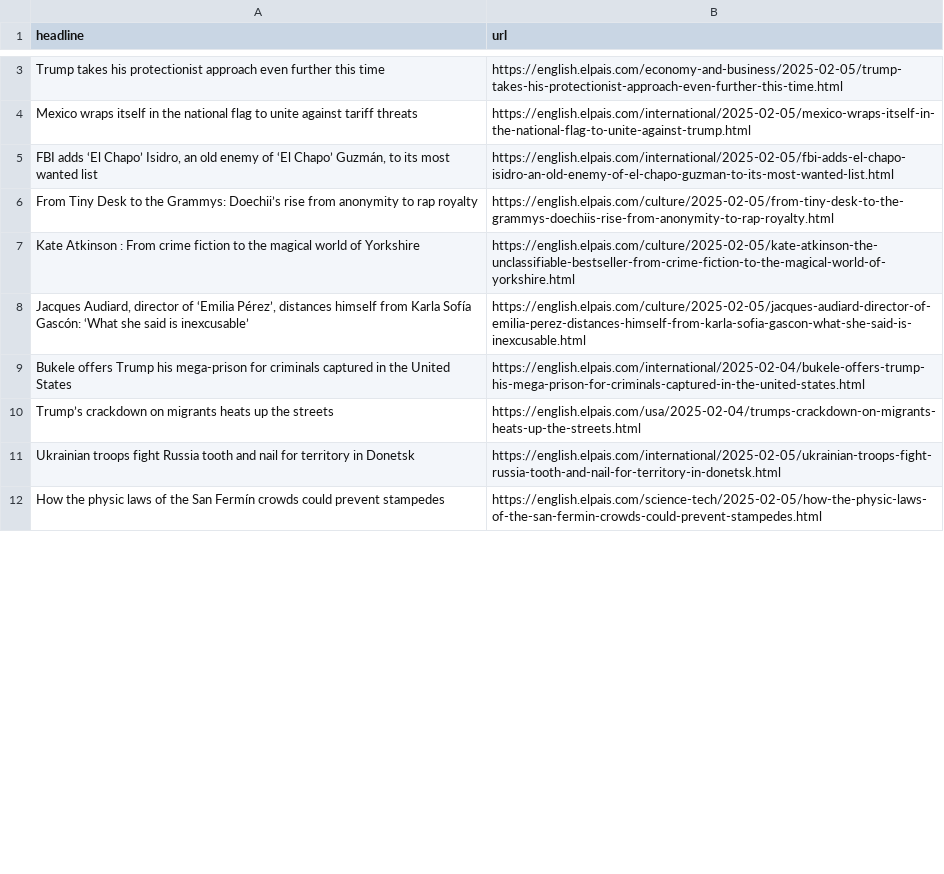
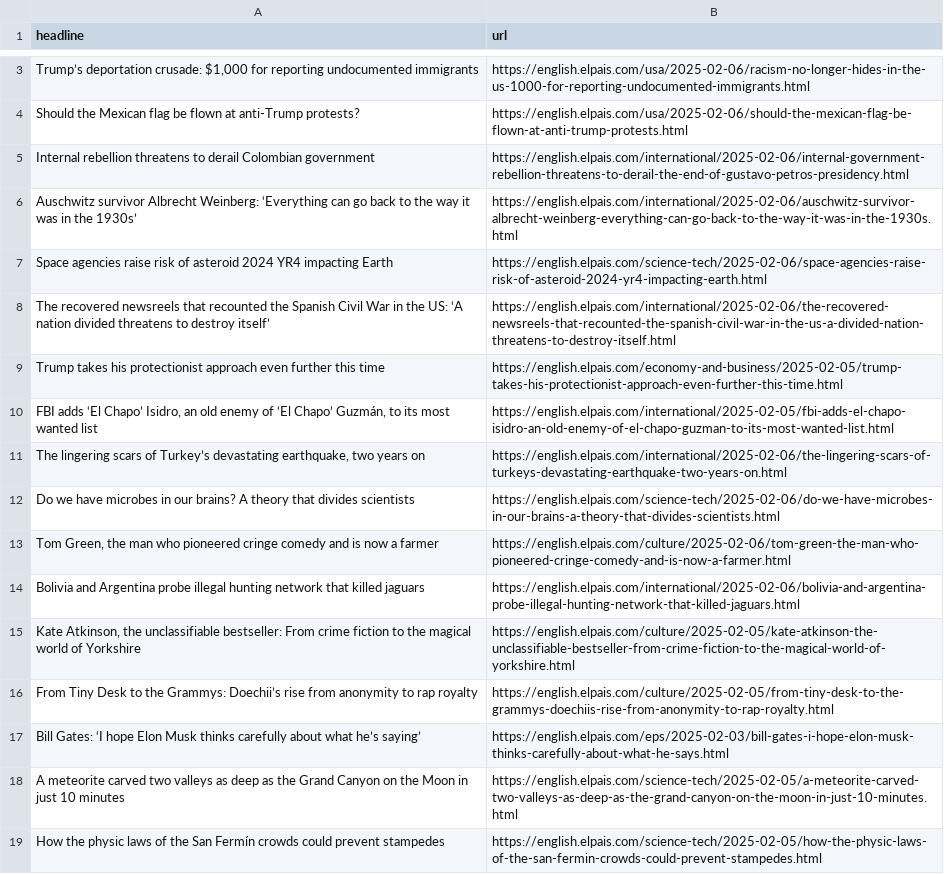
Before and after one commit to ElisabethLind/el_Pais_autoscraper, a CSV file: headlines.csv, drawn as a sheet; only a part is shown, gaps mark what is left out; removed rows and columns are numbered as before the commit, all else as after; the diff covers the shown part only; the diff names each change by its address in the sheet, - before the commit and + after, or states it on an @@ line.

```diff
--- a/headlines.csv
+++ b/headlines.csv
+row 3: Trump’s deportation crusade: $1,000 for reporting undocumented immigrants | https://english.elpais.com/usa/2025-02-06/racism-no-longer-hides-in-the-us-1000-for-reporting-undocumented-immigrants.html
+row 4: Should the Mexican flag be flown at anti-Trump protests? | https://english.elpais.com/usa/2025-02-06/should-the-mexican-flag-be-flown-at-anti-trump-protests.html
+row 5: Internal rebellion threatens to derail Colombian government | https://english.elpais.com/international/2025-02-06/internal-government-rebellion-threatens-to-derail-the-end-of-gustavo-petros-presidency.html
+row 6: Auschwitz survivor Albrecht Weinberg: ‘Everything can go back to the way it was in the 1930s’ | https://english.elpais.com/international/2025-02-06/auschwitz-survivor-albrecht-weinberg-everything-can-go-back-to-the-way-it-was-in-the-1930s.html
+row 7: Space agencies raise risk of asteroid 2024 YR4 impacting Earth | https://english.elpais.com/science-tech/2025-02-06/space-agencies-raise-risk-of-asteroid-2024-yr4-impacting-earth.html
+row 8: The recovered newsreels that recounted the Spanish Civil War in the US: ‘A nation divided threatens to destroy itself’ | https://english.elpais.com/international/2025-02-06/the-recovered-newsreels-that-recounted-the-spanish-civil-war-in-the-us-a-divided-nation-threatens-to-destroy-itself.html
-row 4: Mexico wraps itself in the national flag to unite against tariff threats | https://english.elpais.com/international/2025-02-05/mexico-wraps-itself-in-the-national-flag-to-unite-against-trump.html
+row 11: The lingering scars of Turkey’s devastating earthquake, two years on | https://english.elpais.com/international/2025-02-06/the-lingering-scars-of-turkeys-devastating-earthquake-two-years-on.html
+row 12: Do we have microbes in our brains? A theory that divides scientists | https://english.elpais.com/science-tech/2025-02-06/do-we-have-microbes-in-our-brains-a-theory-that-divides-scientists.html
+row 13: Tom Green, the man who pioneered cringe comedy and is now a farmer | https://english.elpais.com/culture/2025-02-06/tom-green-the-man-who-pioneered-cringe-comedy-and-is-now-a-farmer.html
+row 14: Bolivia and Argentina probe illegal hunting network that killed jaguars | https://english.elpais.com/international/2025-02-06/bolivia-and-argentina-probe-illegal-hunting-network-that-killed-jaguars.html
+row 15: Kate Atkinson, the unclassifiable bestseller: From crime fiction to the magical world of Yorkshire | https://english.elpais.com/culture/2025-02-05/kate-atkinson-the-unclassifiable-bestseller-from-crime-fiction-to-the-magical-world-of-yorkshire.html
-row 7: Kate Atkinson : From crime fiction to the magical world of Yorkshire | https://english.elpais.com/culture/2025-02-05/kate-atkinson-the-unclassifiable-bestseller-from-crime-fiction-to-the-magical-world-of-yorkshire.html
@@ row 8 moved to row 35: Jacques Audiard, director of ‘Emilia Pér… @@
-row 9: Bukele offers Trump his mega-prison for criminals captured in the United States | https://english.elpais.com/international/2025-02-04/bukele-offers-trump-his-mega-prison-for-criminals-captured-in-the-united-states.html
-row 10: Trump’s crackdown on migrants heats up the streets | https://english.elpais.com/usa/2025-02-04/trumps-crackdown-on-migrants-heats-up-the-streets.html
-row 11: Ukrainian troops fight Russia tooth and nail for territory in Donetsk | https://english.elpais.com/international/2025-02-05/ukrainian-troops-fight-russia-tooth-and-nail-for-territory-in-donetsk.html
@@ row 13 moved to row 18: A meteorite carved two valleys as deep a… @@
```
Also changed, not shown: 3 added rows, 9 removed rows and 5 moved rows elsewhere in this file.
